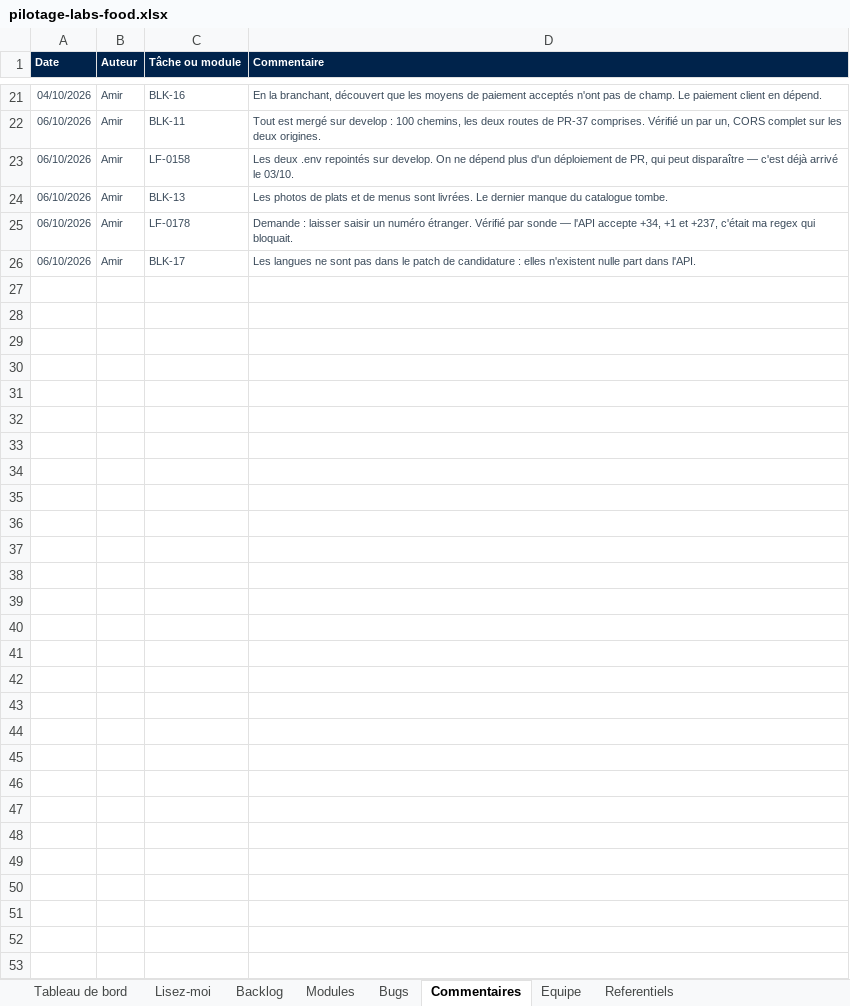
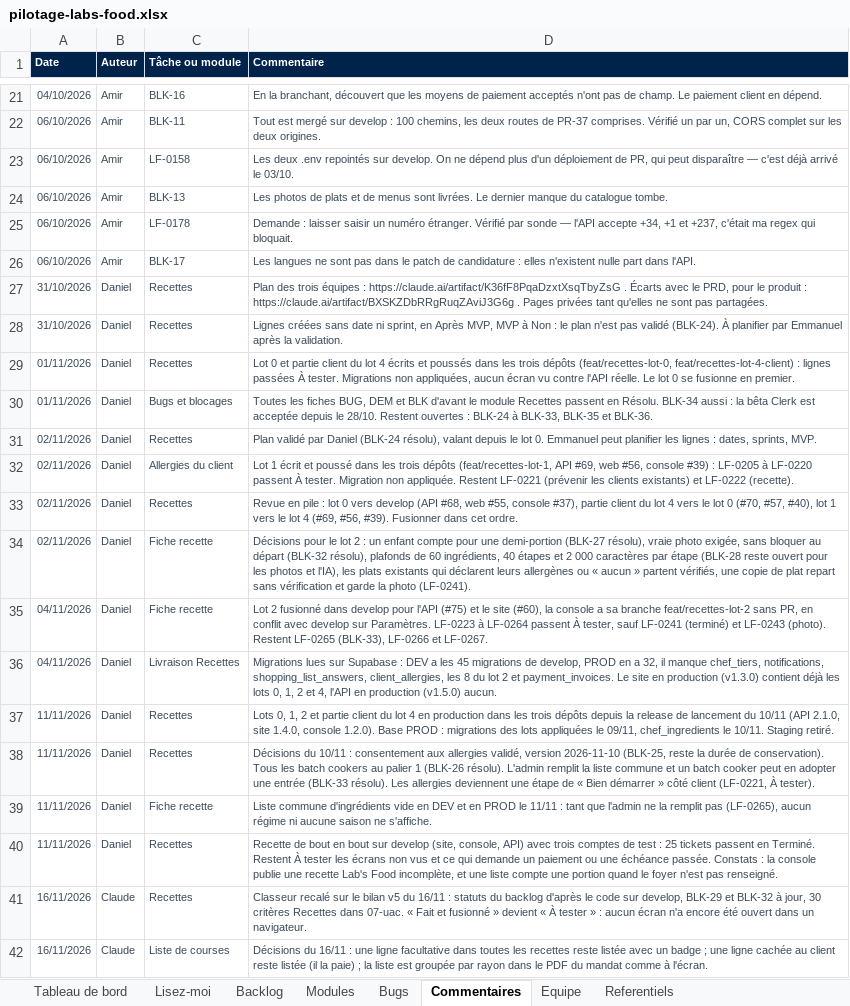
Before and after one commit to LabsFood/batchcooking-web, an Excel workbook: docs/pilotage/pilotage-labs-food.xlsx, sheet Commentaires, drawn as a sheet; only a part is shown, gaps mark what is left out; values as stored, in another font and other column widths than the file's, no borders; the diff names each change by its address in the sheet, - before the commit and + after, or states it on an @@ line.

Commit message:
fix(recettes): optional shopping lines and the pilotage at the v5 state (#91)
- « facultatif » badge on a shopping line every recipe marks optional, in the
  client's list, their booking page and the chef's editor; the booking page reads
  the aisles in force for its labels.
- docs/pilotage: backlog statuses from the Recettes v5 report (16/11), BLK-29 and
  BLK-32 at their 13/11 decisions, modules, comments, and 30 Recettes acceptance
  criteria in 07-uac (build-uac.py, LF line endings); xlsx rebuilt.

```diff
--- a/docs/pilotage/pilotage-labs-food.xlsx (sheet Commentaires)
+++ b/docs/pilotage/pilotage-labs-food.xlsx (sheet Commentaires)
+row 27: 31/10/2026 | Daniel | Recettes | Plan des trois équipes : https://claude.ai/artifact/K36fF8PqaDzxtXsqTbyZsG . Écarts avec le PRD, pour le produit : https://claude.ai/artifact/BXSKZDbRRgRuqZAviJ3G6g . Pages privées tant qu'elles ne sont pas partagées.
+row 28: 31/10/2026 | Daniel | Recettes | Lignes créées sans date ni sprint, en Après MVP, MVP à Non : le plan n'est pas validé (BLK-24). À planifier par Emmanuel après la validation.
+row 29: 01/11/2026 | Daniel | Recettes | Lot 0 et partie client du lot 4 écrits et poussés dans les trois dépôts (feat/recettes-lot-0, feat/recettes-lot-4-client) : lignes passées À tester. Migrations non appliquées, aucun écran vu contre l'API réelle. Le lot 0 se fusionne en premier.
+row 30: 01/11/2026 | Daniel | Bugs et blocages | Toutes les fiches BUG, DEM et BLK d'avant le module Recettes passent en Résolu. BLK-34 aussi : la bêta Clerk est acceptée depuis le 28/10. Restent ouvertes : BLK-24 à BLK-33, BLK-35 et BLK-36.
+row 31: 02/11/2026 | Daniel | Recettes | Plan validé par Daniel (BLK-24 résolu), valant depuis le lot 0. Emmanuel peut planifier les lignes : dates, sprints, MVP.
+row 32: 02/11/2026 | Daniel | Allergies du client | Lot 1 écrit et poussé dans les trois dépôts (feat/recettes-lot-1, API #69, web #56, console #39) : LF-0205 à LF-0220 passent À tester. Migration non appliquée. Restent LF-0221 (prévenir les clients existants) et LF-0222 (recette).
+row 33: 02/11/2026 | Daniel | Recettes | Revue en pile : lot 0 vers develop (API #68, web #55, console #37), partie client du lot 4 vers le lot 0 (#70, #57, #40), lot 1 vers le lot 4 (#69, #56, #39). Fusionner dans cet ordre.
+row 34: 02/11/2026 | Daniel | Fiche recette | Décisions pour le lot 2 : un enfant compte pour une demi-portion (BLK-27 résolu), vraie photo exigée, sans bloquer au départ (BLK-32 résolu), plafonds de 60 ingrédients, 40 étapes et 2 000 caractères par étape (BLK-28 reste ouvert pour les photos et l'IA), les plats existants qui déclarent leurs allergènes ou « aucun » partent vérifiés, une copie de plat repart sans vérification et garde la photo (LF-0241).
+row 35: 04/11/2026 | Daniel | Fiche recette | Lot 2 fusionné dans develop pour l'API (#75) et le site (#60), la console a sa branche feat/recettes-lot-2 sans PR, en conflit avec develop sur Paramètres. LF-0223 à LF-0264 passent À tester, sauf LF-0241 (terminé) et LF-0243 (photo). Restent LF-0265 (BLK-33), LF-0266 et LF-0267.
+row 36: 04/11/2026 | Daniel | Livraison Recettes | Migrations lues sur Supabase : DEV a les 45 migrations de develop, PROD en a 32, il manque chef_tiers, notifications, shopping_list_answers, client_allergies, les 8 du lot 2 et payment_invoices. Le site en production (v1.3.0) contient déjà les lots 0, 1, 2 et 4, l'API en production (v1.5.0) aucun.
+row 37: 11/11/2026 | Daniel | Recettes | Lots 0, 1, 2 et partie client du lot 4 en production dans les trois dépôts depuis la release de lancement du 10/11 (API 2.1.0, site 1.4.0, console 1.2.0). Base PROD : migrations des lots appliquées le 09/11, chef_ingredients le 10/11. Staging retiré.
+row 38: 11/11/2026 | Daniel | Recettes | Décisions du 10/11 : consentement aux allergies validé, version 2026-11-10 (BLK-25, reste la durée de conservation). Tous les batch cookers au palier 1 (BLK-26 résolu). L'admin remplit la liste commune et un batch cooker peut en adopter une entrée (BLK-33 résolu). Les allergies deviennent une étape de « Bien démarrer » côté client (LF-0221, À tester).
+row 39: 11/11/2026 | Daniel | Fiche recette | Liste commune d'ingrédients vide en DEV et en PROD le 11/11 : tant que l'admin ne la remplit pas (LF-0265), aucun régime ni aucune saison ne s'affiche.
+row 40: 11/11/2026 | Daniel | Recettes | Recette de bout en bout sur develop (site, console, API) avec trois comptes de test : 25 tickets passent en Terminé. Restent À tester les écrans non vus et ce qui demande un paiement ou une échéance passée. Constats : la console publie une recette Lab's Food incomplète, et une liste compte une portion quand le foyer n'est pas renseigné.
+row 41: 16/11/2026 | Claude | Recettes | Classeur recalé sur le bilan v5 du 16/11 : statuts du backlog d'après le code sur develop, BLK-29 et BLK-32 à jour, 30 critères Recettes dans 07-uac. « Fait et fusionné » devient « À tester » : aucun écran n'a encore été ouvert dans un navigateur.
+row 42: 16/11/2026 | Claude | Liste de courses | Décisions du 16/11 : une ligne facultative dans toutes les recettes reste listée avec un badge ; une ligne cachée au client reste listée (il la paie) ; la liste est groupée par rayon dans le PDF du mandat comme à l'écran.
```
Also changed, not shown: sheet Backlog, sheet Bugs, sheet Tableau de bord, sheet Modules, sheet Referentiels, 11 other files.
